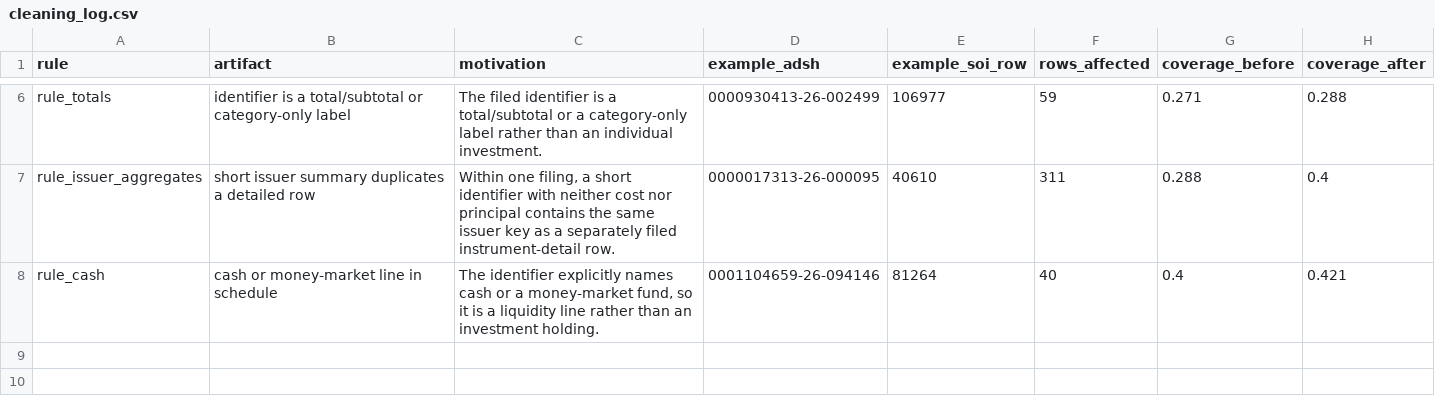
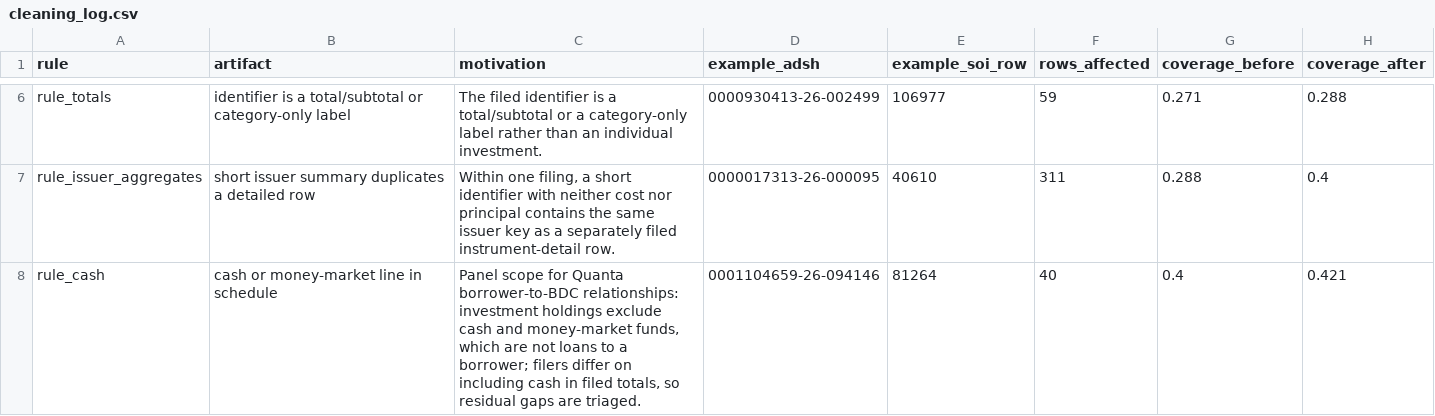
Before and after one commit to codeofduty3/lantern-lab2b, a CSV file: reports/cleaning_log.csv, drawn as a sheet; only a part is shown, gaps mark what is left out.

```diff
--- a/reports/cleaning_log.csv
+++ b/reports/cleaning_log.csv
@@ -7,2 +7,2 @@ rule_totals,identifier is a total/subtotal or category-only label,The filed iden
 rule_issuer_aggregates,short issuer summary duplicates a detailed row,"Within one filing, a short identifier with neither cost nor principal contains the same issuer key as a separately filed instrument-detail row.",0000017313-26-000095,40610,311,0.288,0.4
-rule_cash,cash or money-market line in schedule,"The identifier explicitly names cash or a money-market fund, so it is a liquidity line rather than an investment holding.",0001104659-26-094146,81264,40,0.4,0.421
+rule_cash,cash or money-market line in schedule,"Panel scope for Quanta borrower-to-BDC relationships: investment holdings exclude cash and money-market funds, which are not loans to a borrower; filers differ on including cash in filed totals, so residual gaps are triaged.",0001104659-26-094146,81264,40,0.4,0.421
```
Also changed, not shown: 17 other files.
